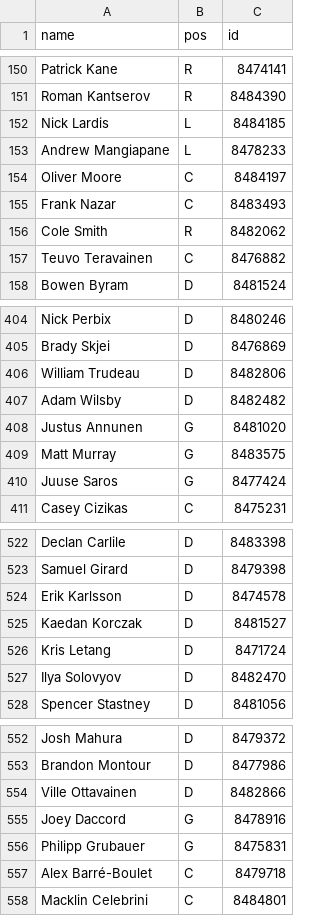
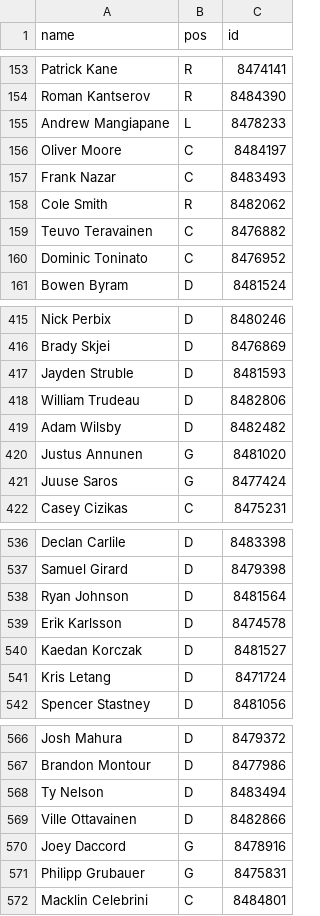
Before and after one commit to redsoxfan2194/buhockeystats, a CSV file: buhockeystatssite/nhl_players.csv, drawn as a sheet; only a part is shown, gaps mark what is left out; the diff covers the shown part only.

```diff
--- a/buhockeystatssite/nhl_players.csv
+++ b/buhockeystatssite/nhl_players.csv
@@ -151,3 +154,2 @@ Patrick Kane,R,8474141
 Roman Kantserov,R,8484390
-Nick Lardis,L,8484185
 Andrew Mangiapane,L,8478233
@@ -157,2 +159,3 @@ Cole Smith,R,8482062
 Teuvo Teravainen,C,8476882
+Dominic Toninato,C,8476952
 Bowen Byram,D,8481524
@@ -405,2 +416,3 @@ Nick Perbix,D,8480246
 Brady Skjei,D,8476869
+Jayden Struble,D,8481593
 William Trudeau,D,8482806
@@ -408,3 +420,2 @@ Adam Wilsby,D,8482482
 Justus Annunen,G,8481020
-Matt Murray,G,8483575
 Juuse Saros,G,8477424
@@ -523,2 +537,3 @@ Declan Carlile,D,8483398
 Samuel Girard,D,8479398
+Ryan Johnson,D,8481564
 Erik Karlsson,D,8474578
@@ -526,3 +541,2 @@ Kaedan Korczak,D,8481527
 Kris Letang,D,8471724
-Ilya Solovyov,D,8482470
 Spencer Stastney,D,8481056
@@ -553,2 +567,3 @@ Josh Mahura,D,8479372
 Brandon Montour,D,8477986
+Ty Nelson,D,8483494
 Ville Ottavainen,D,8482866
@@ -556,3 +571,2 @@ Joey Daccord,G,8478916
 Philipp Grubauer,G,8475831
-Alex Barré-Boulet,C,8479718
 Macklin Celebrini,C,8484801
```
Also changed, not shown: 25 added rows and 7 removed rows elsewhere in this file, buhockeystatssite/recordbookdata/lastworn.csv, 1 other file.
